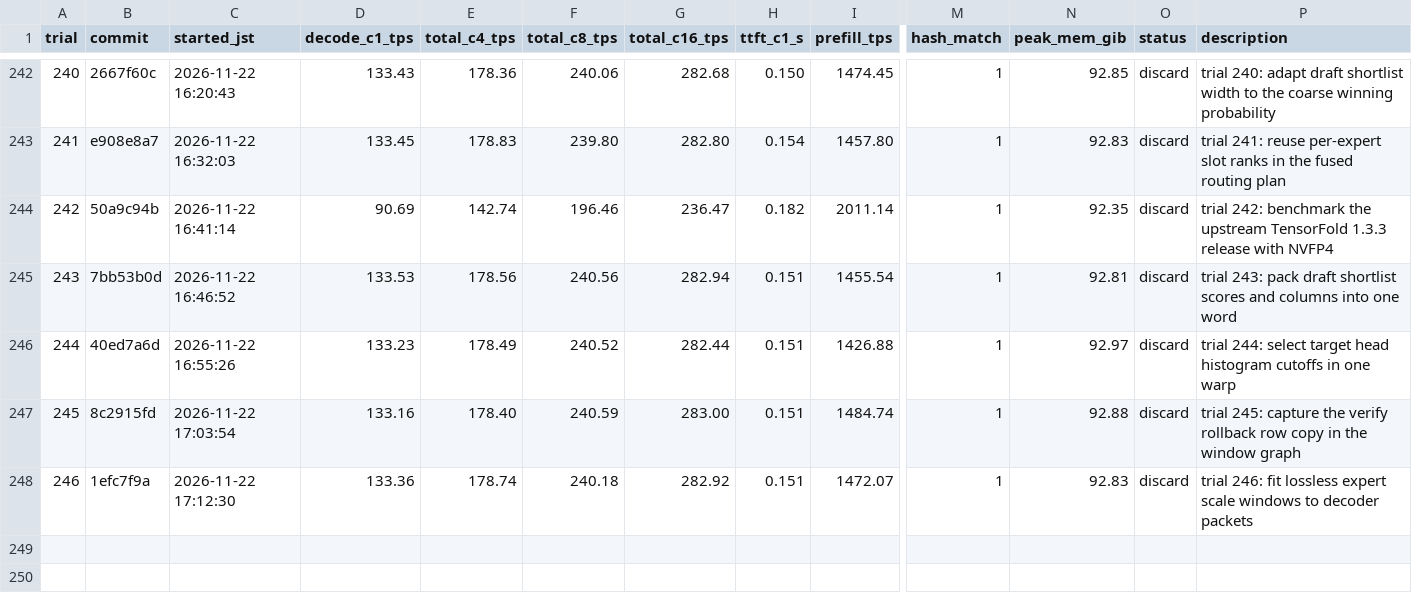
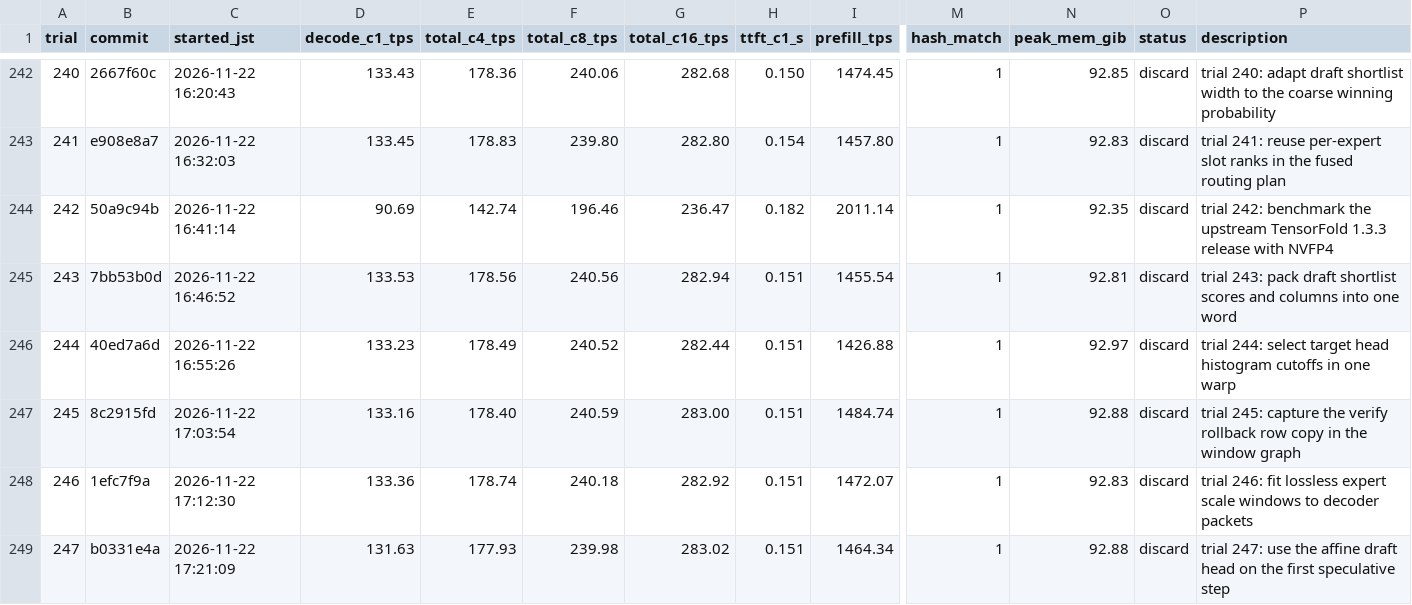
Before and after one commit to 42si/qwen38-flash-next-autoresearch, a TSV file: spark/results.tsv, drawn as a sheet; only a part is shown, gaps mark what is left out; rows hold the shown columns only; the diff names each change by its address in the sheet, - before the commit and + after, or states it on an @@ line.

Commit message:
spark trial 247: discard

```diff
--- a/spark/results.tsv
+++ b/spark/results.tsv
+row 249: 247 | b0331e4a | 2026-11-22 17:21:09 | 131.63 | 177.93 | 239.98 | 283.02 | 0.151 | 1464.34 | 1 | 92.88 | discard | trial 247: use the affine draft head on the first speculative step
```
Also changed, not shown: 2 other files.
